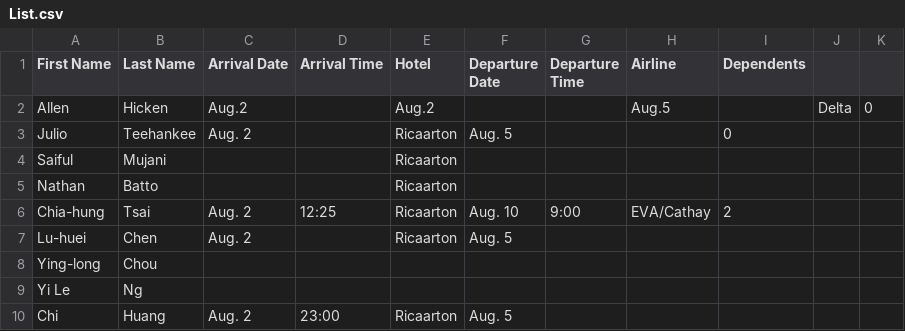
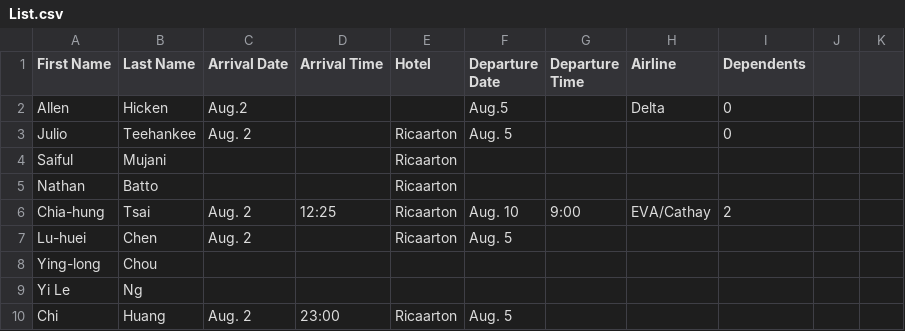
Before and after one commit to TsaiChiahung/FamilyPolitics, a CSV file: Doc/List.csv, drawn as a sheet.

Commit message:
Update List.csv

```diff
--- a/Doc/List.csv
+++ b/Doc/List.csv
@@ -1,3 +1,3 @@
 First Name,Last Name,Arrival Date,Arrival Time,Hotel,Departure Date,Departure Time,Airline,Dependents
-Allen,Hicken,Aug.2,,Aug.2,,,Aug.5,,Delta,0
+Allen,Hicken,Aug.2,,,Aug.5,,Delta,0
 Julio,Teehankee,Aug. 2,,Ricaarton,Aug. 5,,,0
```
